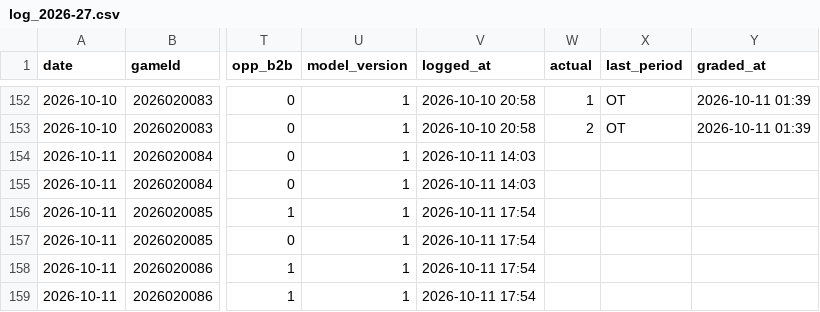
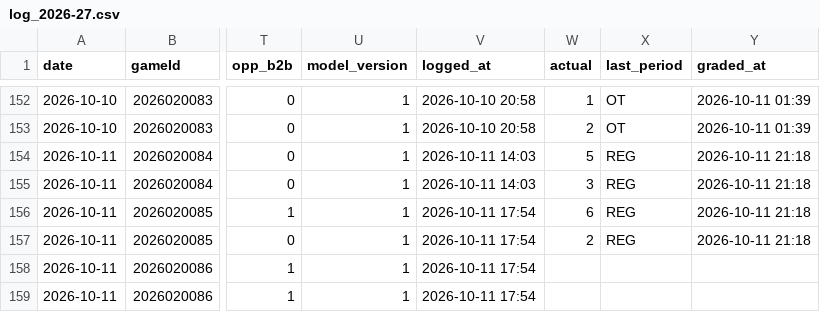
Before and after one commit to Johnbrick123/nhl-unders, a CSV file: monitor/log_2026-27.csv, drawn as a sheet; only a part is shown, gaps mark what is left out; the diff names each change by its address in the sheet, - before the commit and + after, or states it on an @@ line.

```diff
--- a/monitor/log_2026-27.csv
+++ b/monitor/log_2026-27.csv
-W154 (actual): (empty)
+W154 (actual): 5
-X154:X157 (last_period): (empty)
+X154:X157 (last_period): REG
-Y154:Y157 (graded_at): (empty)
+Y154:Y157 (graded_at): 2026-10-11 21:18
-W155 (actual): (empty)
+W155 (actual): 3
-W156 (actual): (empty)
+W156 (actual): 6
-W157 (actual): (empty)
+W157 (actual): 2
```
Also changed, not shown: 4 other files.
